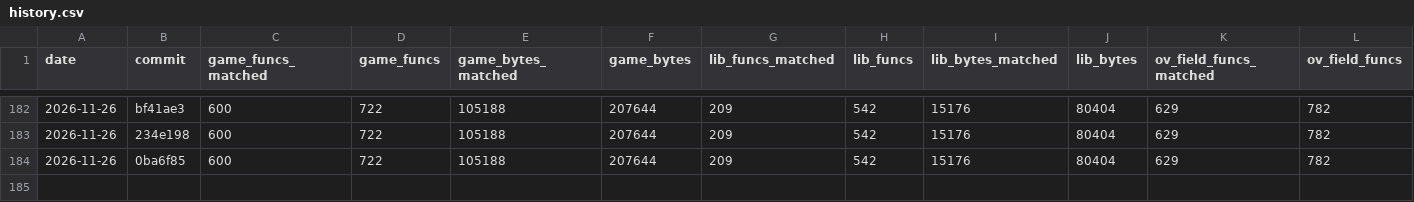
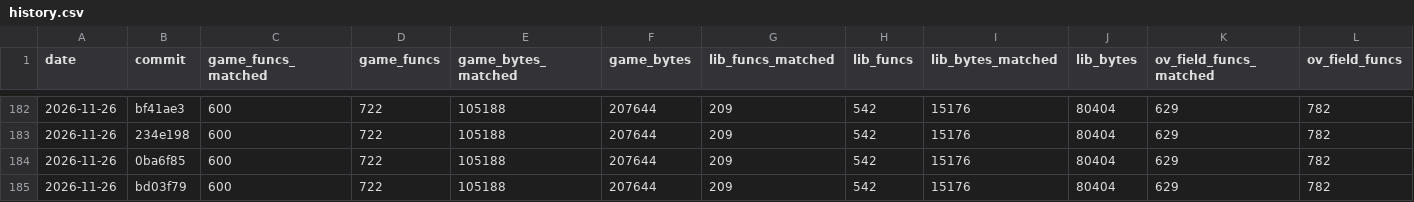
Before and after one commit to TheSaltsmith69/chronocross_decomp, a CSV file: progress/history.csv, drawn as a sheet; only a part is shown, gaps mark what is left out; rows hold the shown columns only; the diff names each change by its address in the sheet, - before the commit and + after, or states it on an @@ line.

Commit message:
Update progress snapshot

```diff
--- a/progress/history.csv
+++ b/progress/history.csv
+row 185: 2026-11-26 | bd03f79 | 600 | 722 | 105188 | 207644 | 209 | 542 | 15176 | 80404 | 629 | 782
```
Also changed, not shown: progress/files.csv, progress/functions.csv.
